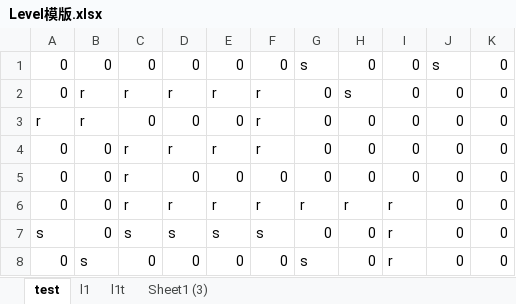
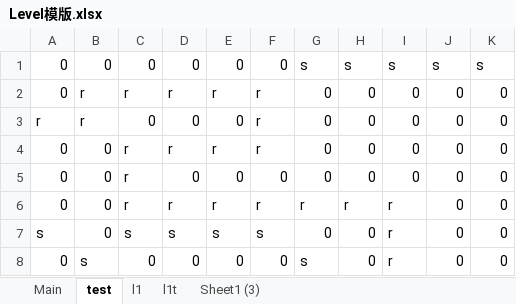
Before and after one commit to MLJ8/ProjectTD, an Excel workbook: Level/Level模版.xlsx, sheet test, drawn as a sheet; values as stored, in another font and other column widths than the file's, no borders; conditional formats not drawn; the diff names each change by its address in the sheet, - before the commit and + after, or states it on an @@ line.

```diff
--- a/Level/Level模版.xlsx (sheet test)
+++ b/Level/Level模版.xlsx (sheet test)
+sheet tab: Main
-H1: 0
+H1: s
-I1: 0
+I1: s
-K1: 0
+K1: s
-H2: s
+H2: 0
```
Also changed, not shown: 59 other files.
